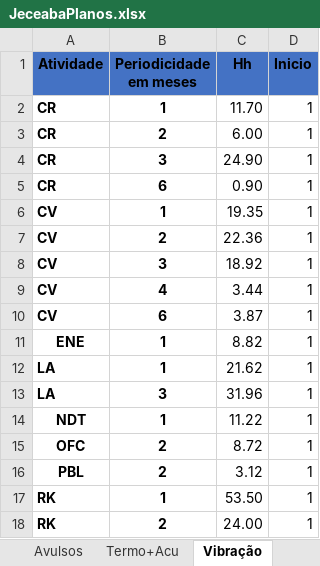
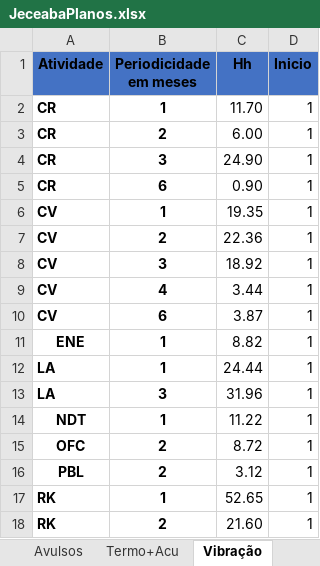
Before and after one commit to SamuelWas/loltimers, an Excel workbook: JeceabaPlanos.xlsx, sheet Vibração, drawn as a sheet; values as stored, in another font and other column widths than the file's, no borders; the diff names each change by its address in the sheet, - before the commit and + after, or states it on an @@ line.

Commit message:
Add files via upload

```diff
--- a/JeceabaPlanos.xlsx (sheet Vibração)
+++ b/JeceabaPlanos.xlsx (sheet Vibração)
-C12 (Hh): 21.62
+C12 (Hh): 24.44
-C17 (Hh): 53.50
+C17 (Hh): 52.65
-C18 (Hh): 24.00
+C18 (Hh): 21.60
```
